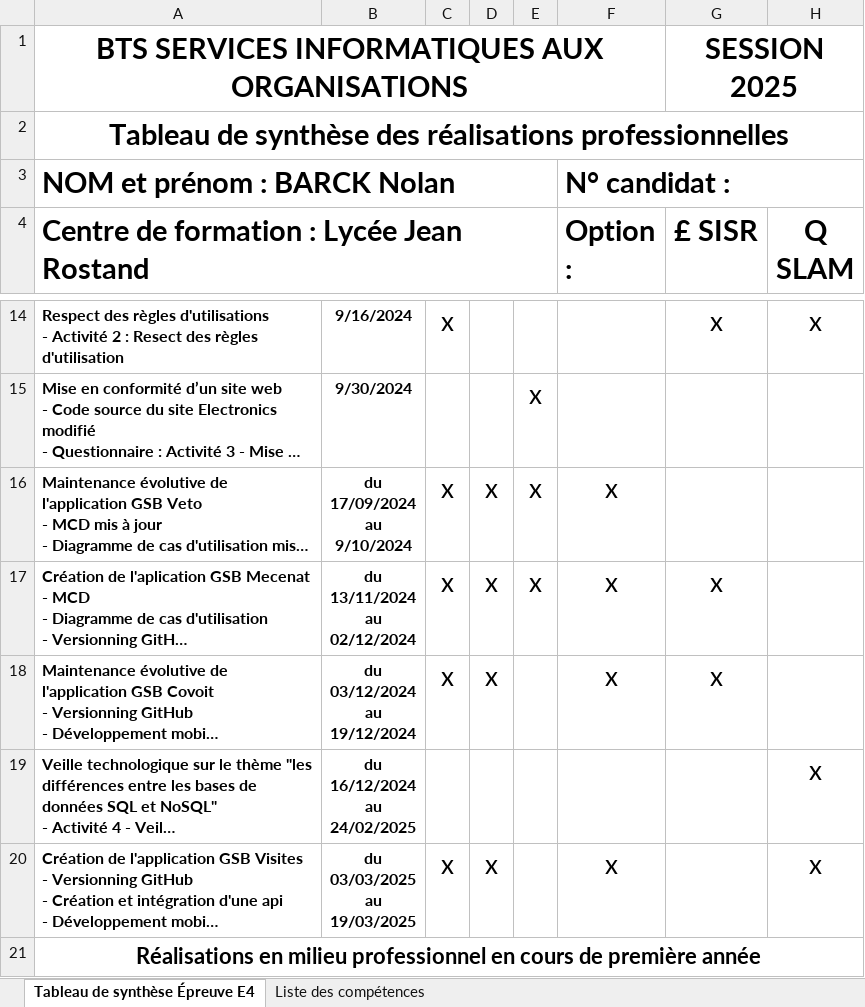
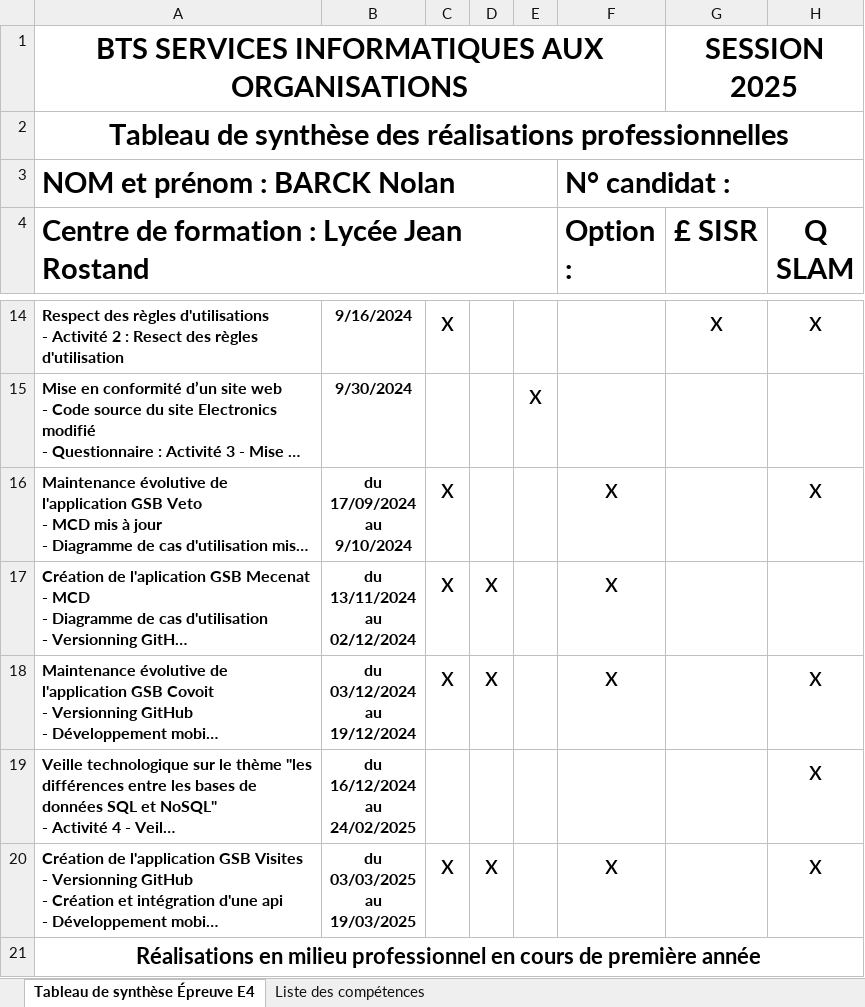
Before and after one commit to BarckN/Portfolio, an Excel workbook: resssources/Tableau de synthese -Epreuve E4.xlsx, sheet Tableau de synthèse Épreuve E4, drawn as a sheet; only a part is shown, gaps mark what is left out; long unchanged cells end in …; values as stored, in another font and other column widths than the file's, no borders; the diff names each change by its address in the sheet, - before the commit and + after, or states it on an @@ line.

```diff
--- a/resssources/Tableau de synthese -Epreuve E4.xlsx (sheet Tableau de synthèse Épreuve E4)
+++ b/resssources/Tableau de synthese -Epreuve E4.xlsx (sheet Tableau de synthèse Épreuve E4)
-D16: x
+D16: (empty)
-E16:E17: x
+E16:E17: (empty)
-H16 (Q SLAM): (empty)
+H16 (Q SLAM): x
-G17:G18 (£ SISR): x
+G17:G18 (£ SISR): (empty)
-H18 (Q SLAM): (empty)
+H18 (Q SLAM): x
```
Also changed, not shown: 24 other files.
